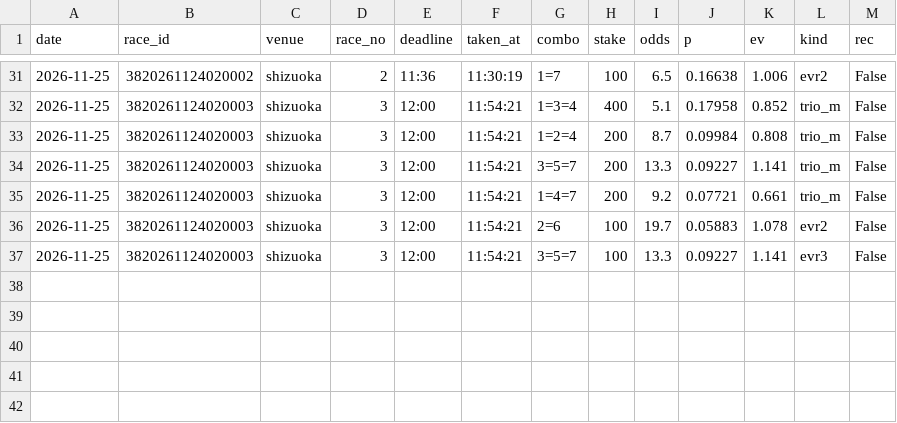
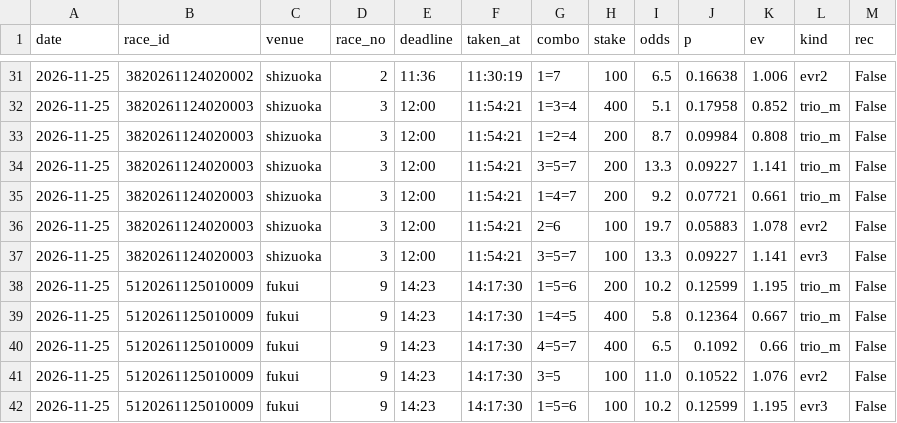
Before and after one commit to basebull120809-boop/keirin-ev, a CSV file: data/live/2026-11-25/bets.csv, drawn as a sheet; only a part is shown, gaps mark what is left out.

Commit message:
live fukui 9R 買い

```diff
--- a/data/live/2026-11-25/bets.csv
+++ b/data/live/2026-11-25/bets.csv
@@ -37 +37,6 @@ date,race_id,venue,race_no,deadline,taken_at,combo,stake,odds,p,ev,kind,rec
 2026-11-25,3820261124020003,shizuoka,3,12:00,11:54:21,3=5=7,100,13.3,0.09227,1.141,evr3,False
+2026-11-25,5120261125010009,fukui,9,14:23,14:17:30,1=5=6,200,10.2,0.12599,1.195,trio_m,False
+2026-11-25,5120261125010009,fukui,9,14:23,14:17:30,1=4=5,400,5.8,0.12364,0.667,trio_m,False
+2026-11-25,5120261125010009,fukui,9,14:23,14:17:30,4=5=7,400,6.5,0.1092,0.66,trio_m,False
+2026-11-25,5120261125010009,fukui,9,14:23,14:17:30,3=5,100,11.0,0.10522,1.076,evr2,False
+2026-11-25,5120261125010009,fukui,9,14:23,14:17:30,1=5=6,100,10.2,0.12599,1.195,evr3,False
```
Also changed, not shown: 8 other files.
